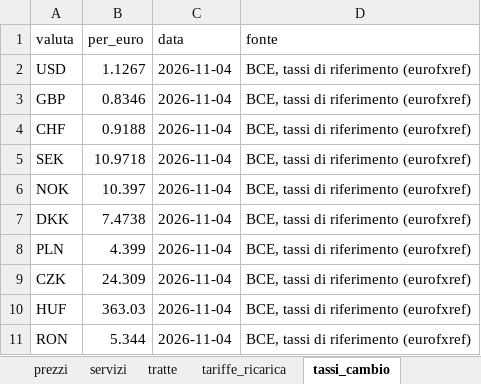
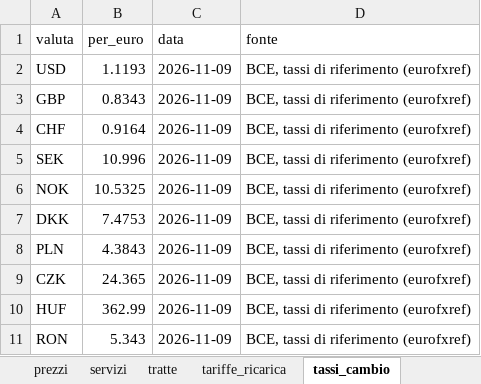
Before and after one commit to csantacroce/iviaggi-dati, an Excel workbook: source/dati.xlsx, sheet tassi_cambio, drawn as a sheet; values as stored, in another font and other column widths than the file's, no borders; the diff names each change by its address in the sheet, - before the commit and + after, or states it on an @@ line.

```diff
--- a/source/dati.xlsx (sheet tassi_cambio)
+++ b/source/dati.xlsx (sheet tassi_cambio)
-B2 (per_euro): 1.1267
+B2 (per_euro): 1.1193
-C2:C11 (data): 2026-11-04
+C2:C11 (data): 2026-11-09
-B3 (per_euro): 0.8346
+B3 (per_euro): 0.8343
-B4 (per_euro): 0.9188
+B4 (per_euro): 0.9164
-B5 (per_euro): 10.9718
+B5 (per_euro): 10.996
-B6 (per_euro): 10.397
+B6 (per_euro): 10.5325
-B7 (per_euro): 7.4738
+B7 (per_euro): 7.4753
-B8 (per_euro): 4.399
+B8 (per_euro): 4.3843
-B9 (per_euro): 24.309
+B9 (per_euro): 24.365
-B10 (per_euro): 363.03
+B10 (per_euro): 362.99
-B11 (per_euro): 5.344
+B11 (per_euro): 5.343
```
Also changed, not shown: sheet info_aggiornamento, 5 other files.
